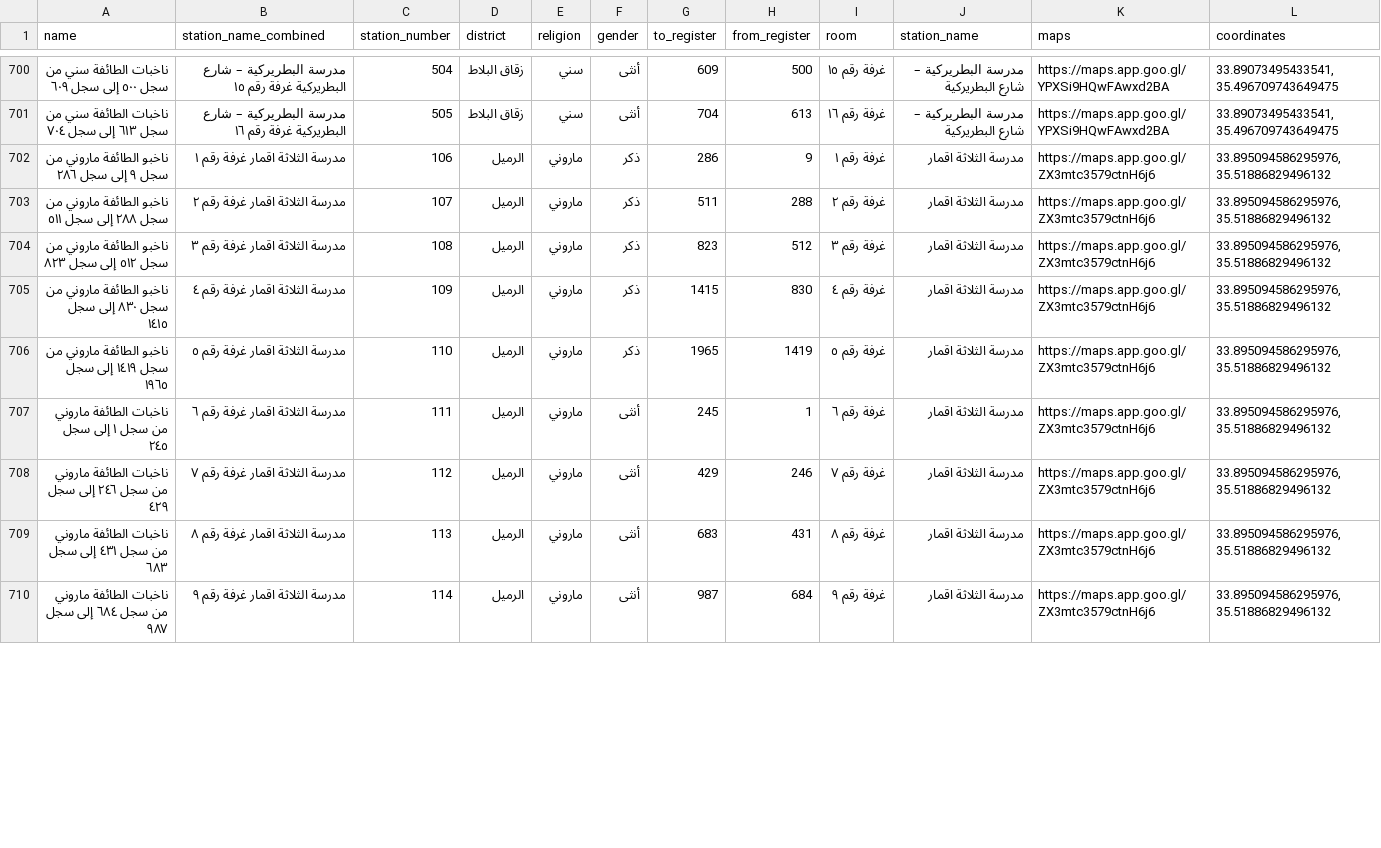
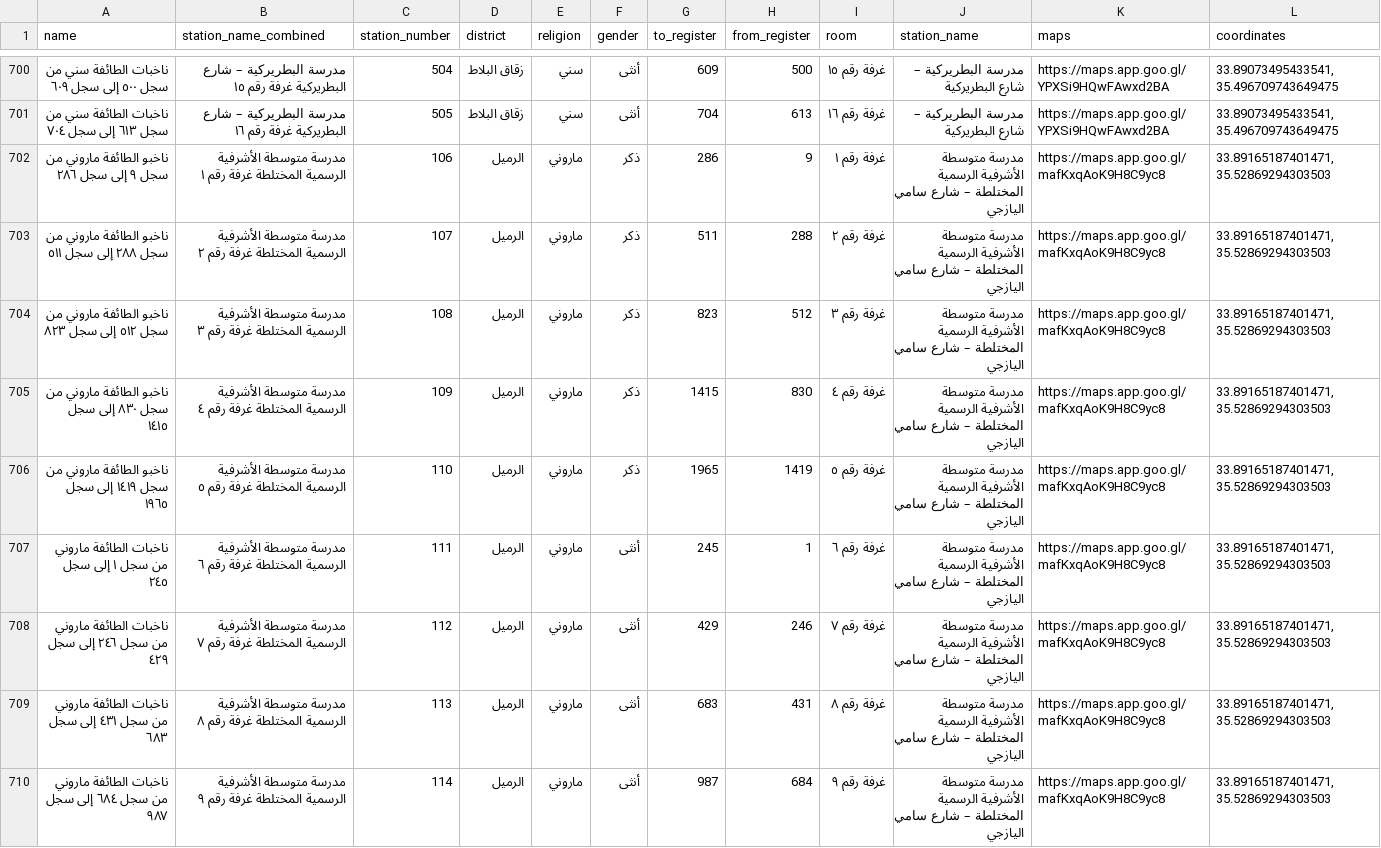
Before and after one commit to kamicut/vote-here-2025, a CSV file: public/polling_stations_simple.csv, drawn as a sheet; only a part is shown, gaps mark what is left out; the diff covers the shown part only.

```diff
--- a/public/polling_stations_simple.csv
+++ b/public/polling_stations_simple.csv
@@ -1206,10 +1206,10 @@ name,station_name_combined,station_number,district,religion,gender,to_register,f
 ناخبات الطائفة سني من سجل ٦١٣ إلى سجل ٧٠٤,مدرسة البطريركية – شارع البطريركية غرفة رقم ١٦,505,زقاق البلاط,سني,أنثى,704,613,غرفة رقم ١٦,مدرسة البطريركية – شارع البطريركية,https://maps.app.goo.gl/YPXSi9HQwFAwxd2BA,"33.89073495433541, 35.496709743649475"
-ناخبو الطائفة ماروني من سجل ٩ إلى سجل ٢٨٦,مدرسة الثلاثة اقمار غرفة رقم ١,106,الرميل,ماروني,ذكر,286,9,غرفة رقم ١,مدرسة الثلاثة اقمار,https://maps.app.goo.gl/ZX3mtc3579ctnH6j6,"33.895094586295976, 35.51886829496132"
-ناخبو الطائفة ماروني من سجل ٢٨٨ إلى سجل ٥١١,مدرسة الثلاثة اقمار غرفة رقم ٢,107,الرميل,ماروني,ذكر,511,288,غرفة رقم ٢,مدرسة الثلاثة اقمار,https://maps.app.goo.gl/ZX3mtc3579ctnH6j6,"33.895094586295976, 35.51886829496132"
-ناخبو الطائفة ماروني من سجل ٥١٢ إلى سجل ٨٢٣,مدرسة الثلاثة اقمار غرفة رقم ٣,108,الرميل,ماروني,ذكر,823,512,غرفة رقم ٣,مدرسة الثلاثة اقمار,https://maps.app.goo.gl/ZX3mtc3579ctnH6j6,"33.895094586295976, 35.51886829496132"
-ناخبو الطائفة ماروني من سجل ٨٣٠ إلى سجل ١٤١٥,مدرسة الثلاثة اقمار غرفة رقم ٤,109,الرميل,ماروني,ذكر,1415,830,غرفة رقم ٤,مدرسة الثلاثة اقمار,https://maps.app.goo.gl/ZX3mtc3579ctnH6j6,"33.895094586295976, 35.51886829496132"
-ناخبو الطائفة ماروني من سجل ١٤١٩ إلى سجل ١٩٦٥,مدرسة الثلاثة اقمار غرفة رقم ٥,110,الرميل,ماروني,ذكر,1965,1419,غرفة رقم ٥,مدرسة الثلاثة اقمار,https://maps.app.goo.gl/ZX3mtc3579ctnH6j6,"33.895094586295976, 35.51886829496132"
-ناخبات الطائفة ماروني من سجل ١ إلى سجل ٢٤٥,مدرسة الثلاثة اقمار غرفة رقم ٦,111,الرميل,ماروني,أنثى,245,1,غرفة رقم ٦,مدرسة الثلاثة اقمار,https://maps.app.goo.gl/ZX3mtc3579ctnH6j6,"33.895094586295976, 35.51886829496132"
-ناخبات الطائفة ماروني من سجل ٢٤٦ إلى سجل ٤٢٩,مدرسة الثلاثة اقمار غرفة رقم ٧,112,الرميل,ماروني,أنثى,429,246,غرفة رقم ٧,مدرسة الثلاثة اقمار,https://maps.app.goo.gl/ZX3mtc3579ctnH6j6,"33.895094586295976, 35.51886829496132"
-ناخبات الطائفة ماروني من سجل ٤٣١ إلى سجل ٦٨٣,مدرسة الثلاثة اقمار غرفة رقم ٨,113,الرميل,ماروني,أنثى,683,431,غرفة رقم ٨,مدرسة الثلاثة اقمار,https://maps.app.goo.gl/ZX3mtc3579ctnH6j6,"33.895094586295976, 35.51886829496132"
-ناخبات الطائفة ماروني من سجل ٦٨٤ إلى سجل ٩٨٧,مدرسة الثلاثة اقمار غرفة رقم ٩,114,الرميل,ماروني,أنثى,987,684,غرفة رقم ٩,مدرسة الثلاثة اقمار,https://maps.app.goo.gl/ZX3mtc3579ctnH6j6,"33.895094586295976, 35.51886829496132"
+ناخبو الطائفة ماروني من سجل ٩ إلى سجل ٢٨٦,مدرسة متوسطة الأشرفية الرسمية المختلطة غرفة رقم ١,106,الرميل,ماروني,ذكر,286,9,غرفة رقم ١,مدرسة متوسطة الأشرفية الرسمية المختلطة  –  شارع سامي  اليازجي,https://maps.app.goo.gl/mafKxqAoK9H8C9yc8,"33.89165187401471, 35.52869294303503"
+ناخبو الطائفة ماروني من سجل ٢٨٨ إلى سجل ٥١١,مدرسة متوسطة الأشرفية الرسمية المختلطة غرفة رقم ٢,107,الرميل,ماروني,ذكر,511,288,غرفة رقم ٢,مدرسة متوسطة الأشرفية الرسمية المختلطة  –  شارع سامي  اليازجي,https://maps.app.goo.gl/mafKxqAoK9H8C9yc8,"33.89165187401471, 35.52869294303503"
+ناخبو الطائفة ماروني من سجل ٥١٢ إلى سجل ٨٢٣,مدرسة متوسطة الأشرفية الرسمية المختلطة غرفة رقم ٣,108,الرميل,ماروني,ذكر,823,512,غرفة رقم ٣,مدرسة متوسطة الأشرفية الرسمية المختلطة  –  شارع سامي  اليازجي,https://maps.app.goo.gl/mafKxqAoK9H8C9yc8,"33.89165187401471, 35.52869294303503"
+ناخبو الطائفة ماروني من سجل ٨٣٠ إلى سجل ١٤١٥,مدرسة متوسطة الأشرفية الرسمية المختلطة غرفة رقم ٤,109,الرميل,ماروني,ذكر,1415,830,غرفة رقم ٤,مدرسة متوسطة الأشرفية الرسمية المختلطة  –  شارع سامي  اليازجي,https://maps.app.goo.gl/mafKxqAoK9H8C9yc8,"33.89165187401471, 35.52869294303503"
+ناخبو الطائفة ماروني من سجل ١٤١٩ إلى سجل ١٩٦٥,مدرسة متوسطة الأشرفية الرسمية المختلطة غرفة رقم ٥,110,الرميل,ماروني,ذكر,1965,1419,غرفة رقم ٥,مدرسة متوسطة الأشرفية الرسمية المختلطة  –  شارع سامي  اليازجي,https://maps.app.goo.gl/mafKxqAoK9H8C9yc8,"33.89165187401471, 35.52869294303503"
+ناخبات الطائفة ماروني من سجل ١ إلى سجل ٢٤٥,مدرسة متوسطة الأشرفية الرسمية المختلطة غرفة رقم ٦,111,الرميل,ماروني,أنثى,245,1,غرفة رقم ٦,مدرسة متوسطة الأشرفية الرسمية المختلطة  –  شارع سامي  اليازجي,https://maps.app.goo.gl/mafKxqAoK9H8C9yc8,"33.89165187401471, 35.52869294303503"
+ناخبات الطائفة ماروني من سجل ٢٤٦ إلى سجل ٤٢٩,مدرسة متوسطة الأشرفية الرسمية المختلطة غرفة رقم ٧,112,الرميل,ماروني,أنثى,429,246,غرفة رقم ٧,مدرسة متوسطة الأشرفية الرسمية المختلطة  –  شارع سامي  اليازجي,https://maps.app.goo.gl/mafKxqAoK9H8C9yc8,"33.89165187401471, 35.52869294303503"
+ناخبات الطائفة ماروني من سجل ٤٣١ إلى سجل ٦٨٣,مدرسة متوسطة الأشرفية الرسمية المختلطة غرفة رقم ٨,113,الرميل,ماروني,أنثى,683,431,غرفة رقم ٨,مدرسة متوسطة الأشرفية الرسمية المختلطة  –  شارع سامي  اليازجي,https://maps.app.goo.gl/mafKxqAoK9H8C9yc8,"33.89165187401471, 35.52869294303503"
+ناخبات الطائفة ماروني من سجل ٦٨٤ إلى سجل ٩٨٧,مدرسة متوسطة الأشرفية الرسمية المختلطة غرفة رقم ٩,114,الرميل,ماروني,أنثى,987,684,غرفة رقم ٩,مدرسة متوسطة الأشرفية الرسمية المختلطة  –  شارع سامي  اليازجي,https://maps.app.goo.gl/mafKxqAoK9H8C9yc8,"33.89165187401471, 35.52869294303503"
```
Also changed, not shown: 80 edited cells elsewhere in this file, public/polling_stations.csv, 1 other file.
